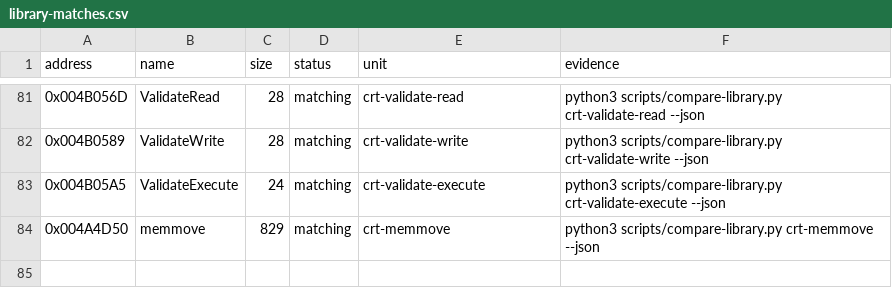
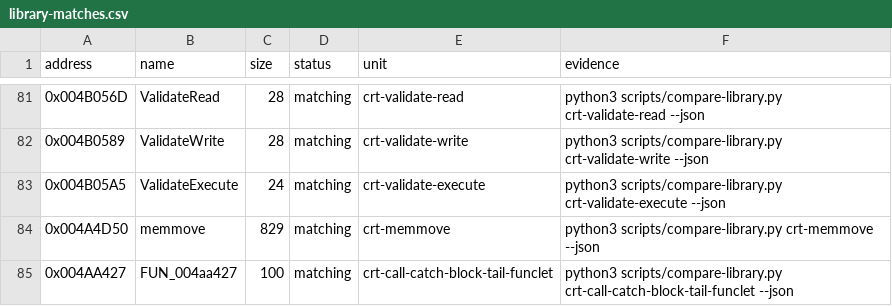
Before and after one commit to N0zoM1z0/th08, a CSV file: config/library-matches.csv, drawn as a sheet; only a part is shown, gaps mark what is left out.

Commit message:
gpt-web: accept CallCatchBlock tail funclet

```diff
--- a/config/library-matches.csv
+++ b/config/library-matches.csv
@@ -84 +84,2 @@ address,name,size,status,unit,evidence
 0x004A4D50,memmove,829,matching,crt-memmove,python3 scripts/compare-library.py crt-memmove --json
+0x004AA427,FUN_004aa427,100,matching,crt-call-catch-block-tail-funclet,python3 scripts/compare-library.py crt-call-catch-block-tail-funclet --json
```
Also changed, not shown: 5 other files.
